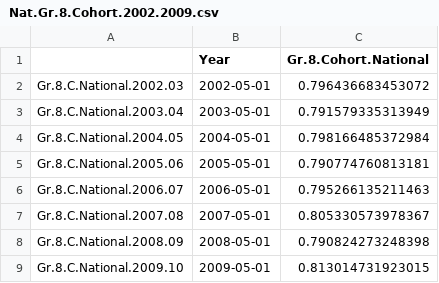
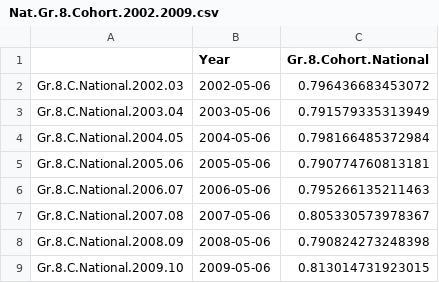
Before and after one commit to RobWiederstein/SAAR_Data, a CSV file: objects/Nat.Gr.8.Cohort.2002.2009.csv, drawn as a sheet.

```diff
--- a/objects/Nat.Gr.8.Cohort.2002.2009.csv
+++ b/objects/Nat.Gr.8.Cohort.2002.2009.csv
@@ -1,9 +1,9 @@
 "","Year","Gr.8.Cohort.National"
-"Gr.8.C.National.2002.03",2002-05-01,0.796436683453072
-"Gr.8.C.National.2003.04",2003-05-01,0.791579335313949
-"Gr.8.C.National.2004.05",2004-05-01,0.798166485372984
-"Gr.8.C.National.2005.06",2005-05-01,0.790774760813181
-"Gr.8.C.National.2006.07",2006-05-01,0.795266135211463
-"Gr.8.C.National.2007.08",2007-05-01,0.805330573978367
-"Gr.8.C.National.2008.09",2008-05-01,0.790824273248398
-"Gr.8.C.National.2009.10",2009-05-01,0.813014731923015
+"Gr.8.C.National.2002.03",2002-05-06,0.796436683453072
+"Gr.8.C.National.2003.04",2003-05-06,0.791579335313949
+"Gr.8.C.National.2004.05",2004-05-06,0.798166485372984
+"Gr.8.C.National.2005.06",2005-05-06,0.790774760813181
+"Gr.8.C.National.2006.07",2006-05-06,0.795266135211463
+"Gr.8.C.National.2007.08",2007-05-06,0.805330573978367
+"Gr.8.C.National.2008.09",2008-05-06,0.790824273248398
+"Gr.8.C.National.2009.10",2009-05-06,0.813014731923015
```
Also changed, not shown: objects/State.grad.rate.2003.2012.KDE.csv, objects/summary.csv, 13 other files.
